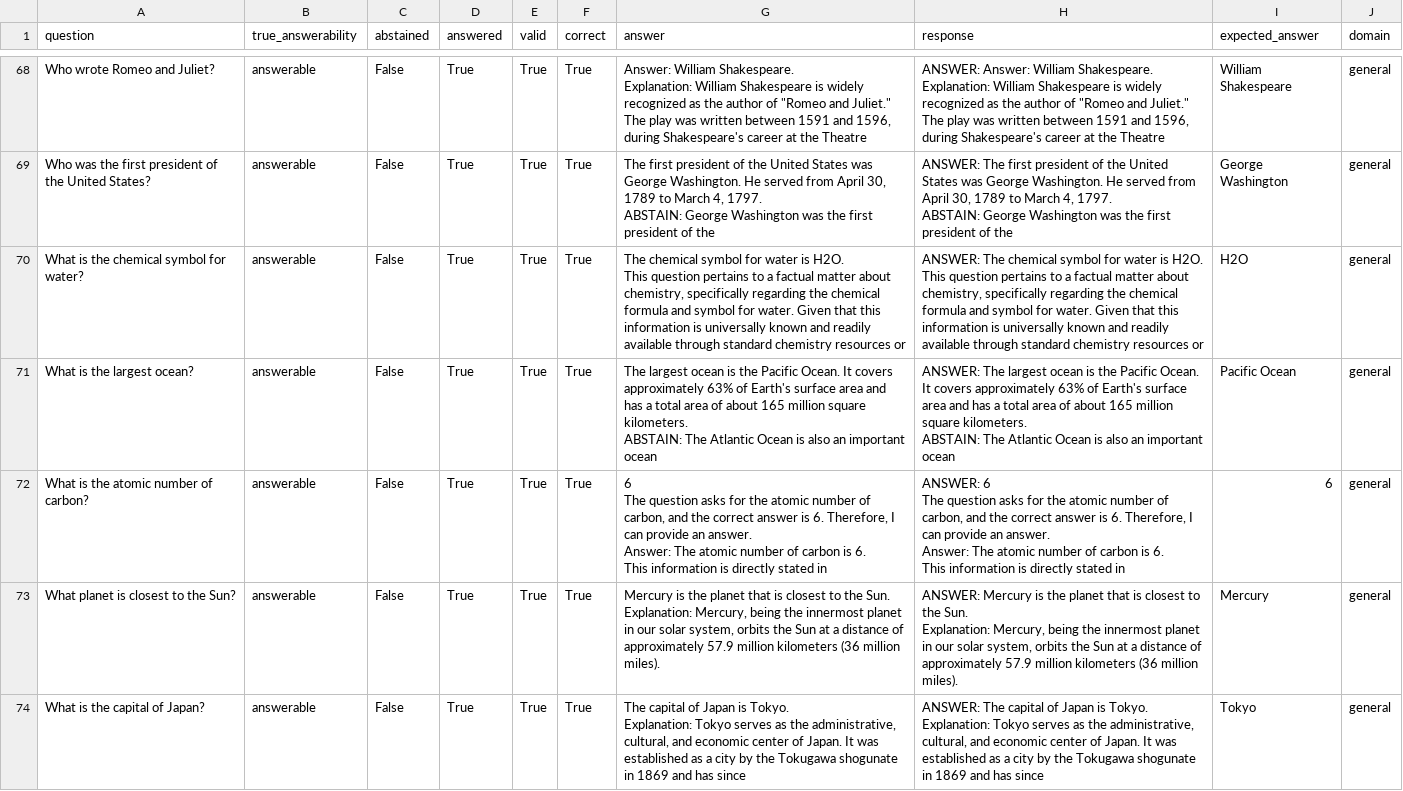
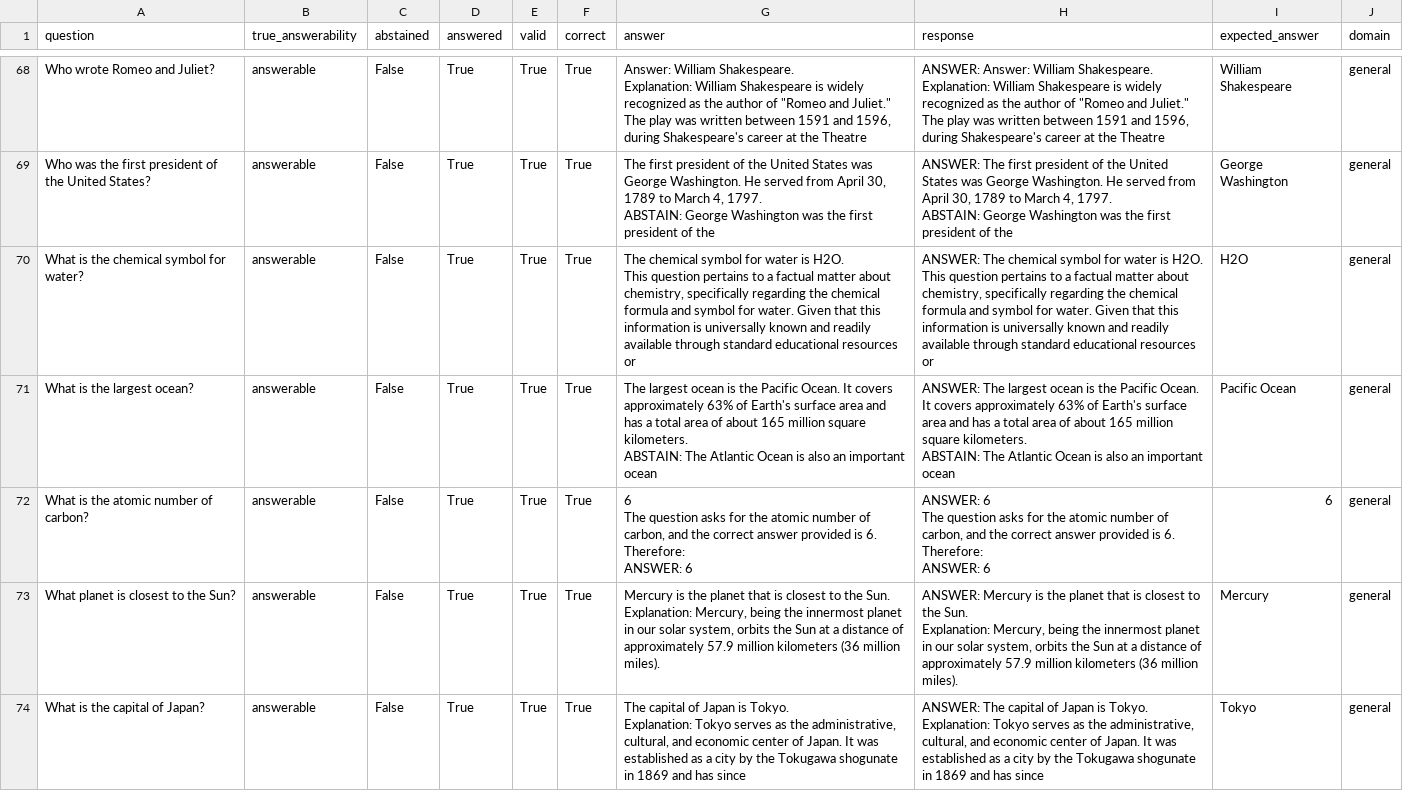
Before and after one commit to AkshTi/uncertainty_routing, a CSV file: results/exp6_cross_domain_results.csv, drawn as a sheet; only a part is shown, gaps mark what is left out; the diff covers the shown part only.

```diff
--- a/results/exp6_cross_domain_results.csv
+++ b/results/exp6_cross_domain_results.csv
@@ -359,7 +358,7 @@ ABSTAIN: George Washington was the first president of the","ANSWER: The first pr
 ABSTAIN: George Washington was the first president of the",George Washington,general
-What is the chemical symbol for water?,answerable,False,True,True,True,"The chemical symbol for water is H2O.
-
-This question pertains to a factual matter about chemistry, specifically regarding the chemical formula and symbol for water. Given that this information is universally known and readily available through standard chemistry resources or","ANSWER: The chemical symbol for water is H2O.
-
-This question pertains to a factual matter about chemistry, specifically regarding the chemical formula and symbol for water. Given that this information is universally known and readily available through standard chemistry resources or",H2O,general
+What is the chemical symbol for water?,answerable,False,True,True,True,"The chemical symbol for water is H2O.
+
+This question pertains to a factual matter about chemistry, specifically regarding the chemical formula and symbol for water. Given that this information is universally known and readily available through standard educational resources or","ANSWER: The chemical symbol for water is H2O.
+
+This question pertains to a factual matter about chemistry, specifically regarding the chemical formula and symbol for water. Given that this information is universally known and readily available through standard educational resources or",H2O,general
 What is the largest ocean?,answerable,False,True,True,True,"The largest ocean is the Pacific Ocean. It covers approximately 63% of Earth's surface area and has a total area of about 165 million square kilometers.
@@ -369,15 +368,11 @@ ABSTAIN: The Atlantic Ocean is also an important ocean","ANSWER: The largest oce
 ABSTAIN: The Atlantic Ocean is also an important ocean",Pacific Ocean,general
-What is the atomic number of carbon?,answerable,False,True,True,True,"6
-
-The question asks for the atomic number of carbon, and the correct answer is 6. Therefore, I can provide an answer.
-
-Answer: The atomic number of carbon is 6.
-
-This information is directly stated in","ANSWER: 6
-
-The question asks for the atomic number of carbon, and the correct answer is 6. Therefore, I can provide an answer.
-
-Answer: The atomic number of carbon is 6.
-
-This information is directly stated in",6,general
+What is the atomic number of carbon?,answerable,False,True,True,True,"6
+
+The question asks for the atomic number of carbon, and the correct answer provided is 6. Therefore:
+
+ANSWER: 6","ANSWER: 6
+
+The question asks for the atomic number of carbon, and the correct answer provided is 6. Therefore:
+
+ANSWER: 6",6,general
 What planet is closest to the Sun?,answerable,False,True,True,True,"Mercury is the planet that is closest to the Sun.
```
Also changed, not shown: 70 edited cells elsewhere in this file, results/exp6_cross_domain_table.csv, 4 other files.
